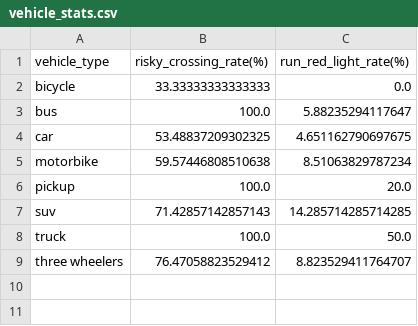
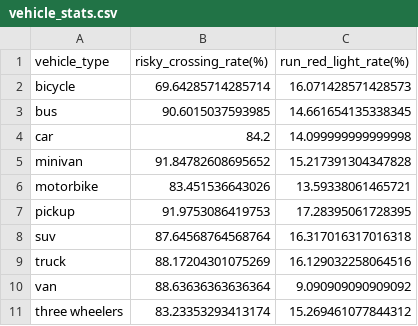
Before and after one commit to KimmichGUO/PedX-Insight, a CSV file: summary_data/vehicle_stats.csv, drawn as a sheet.

```diff
--- a/summary_data/vehicle_stats.csv
+++ b/summary_data/vehicle_stats.csv
@@ -1,9 +1,11 @@
 vehicle_type,risky_crossing_rate(%),run_red_light_rate(%)
-bicycle,33.33333333333333,0.0
-bus,100.0,5.88235294117647
-car,53.48837209302325,4.651162790697675
-motorbike,59.57446808510638,8.51063829787234
-pickup,100.0,20.0
-suv,71.42857142857143,14.285714285714285
-truck,100.0,50.0
-three wheelers,76.47058823529412,8.823529411764707
+bicycle,69.64285714285714,16.071428571428573
+bus,90.6015037593985,14.661654135338345
+car,84.2,14.099999999999998
+minivan,91.84782608695652,15.217391304347828
+motorbike,83.451536643026,13.59338061465721
+pickup,91.9753086419753,17.28395061728395
+suv,87.64568764568764,16.317016317016318
+truck,88.17204301075269,16.129032258064516
+van,88.63636363636364,9.090909090909092
+three wheelers,83.23353293413174,15.269461077844312
```
Also changed, not shown: mapping_one_each.csv, summary_data/age_stats.csv, 39 other files.
